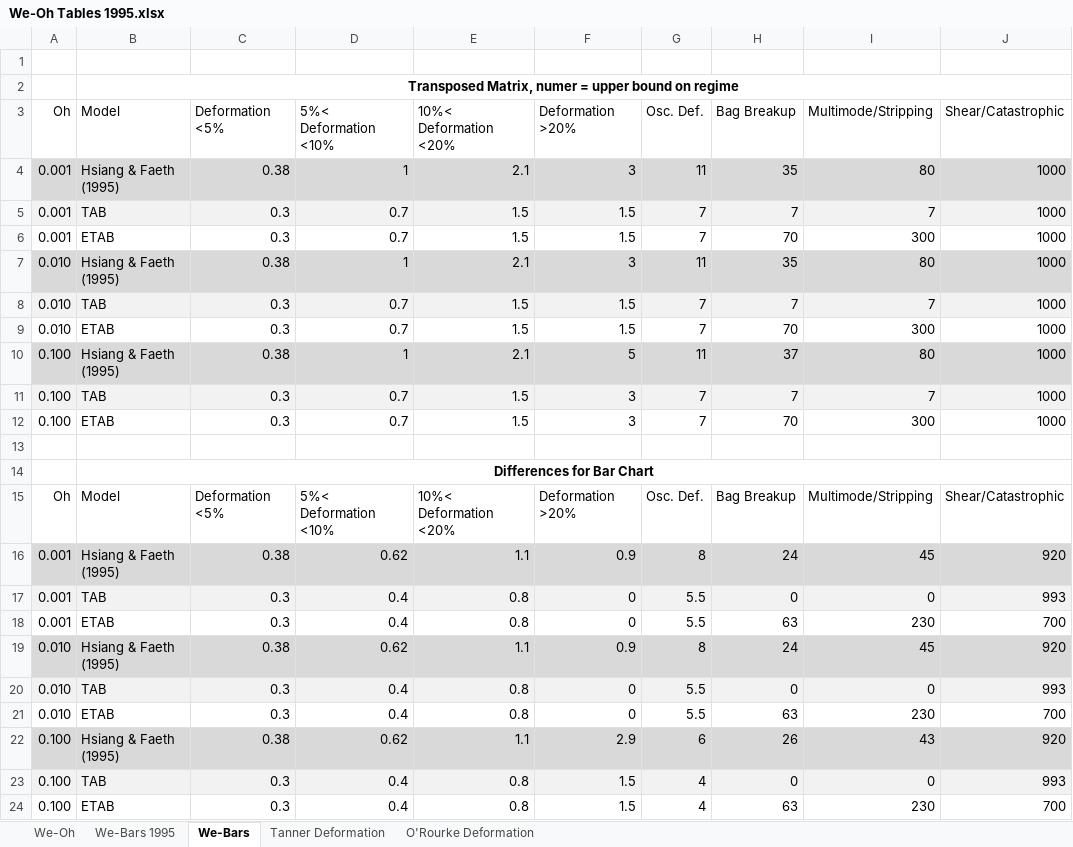
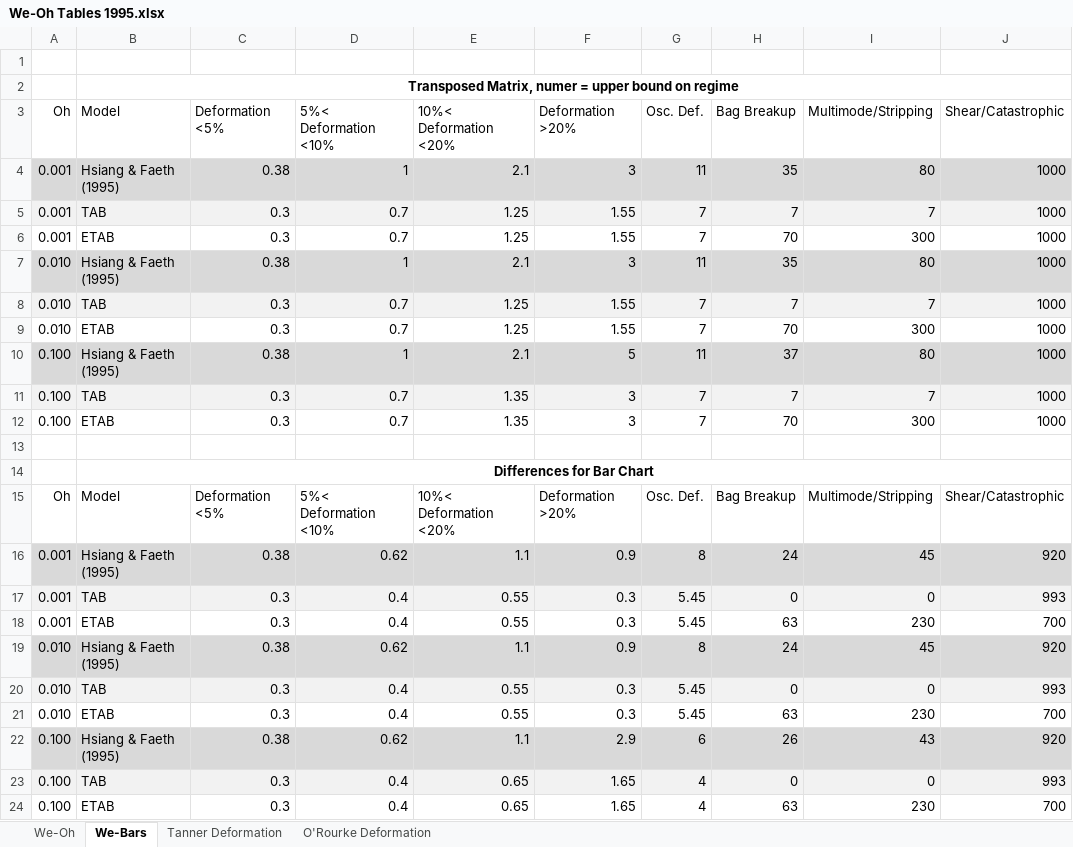
Before and after one commit to aid1477/Particle-Modeling, an Excel workbook: We-Oh Tables 1995.xlsx, sheet We-Bars, drawn as a sheet; values as stored, in another font and other column widths than the file's, no borders; charts and pictures not drawn; the diff names each change by its address in the sheet, - before the commit and + after, or states it on an @@ line.

```diff
--- a/We-Oh Tables 1995.xlsx (sheet We-Bars)
+++ b/We-Oh Tables 1995.xlsx (sheet We-Bars)
-sheet tab: We-Bars 1995
-E5:E6 (10%< Deformation <20%): 1.5
+E5:E6 (10%< Deformation <20%): 1.25
-F5:F6 (Deformation >20%): 1.5
+F5:F6 (Deformation >20%): 1.55
-E8:E9 (10%< Deformation <20%): 1.5
+E8:E9 (10%< Deformation <20%): 1.25
-F8:F9 (Deformation >20%): 1.5
+F8:F9 (Deformation >20%): 1.55
-E11:E12 (10%< Deformation <20%): 1.5
+E11:E12 (10%< Deformation <20%): 1.35
-E17:E18 (10%< Deformation <20%): 0.8
+E17:E18 (10%< Deformation <20%): 0.55
-F17:F18 (Deformation >20%): 0
+F17:F18 (Deformation >20%): 0.3
-G17:G18 (Osc. Def.): 5.5
+G17:G18 (Osc. Def.): 5.45
-E20:E21 (10%< Deformation <20%): 0.8
+E20:E21 (10%< Deformation <20%): 0.55
-F20:F21 (Deformation >20%): 0
+F20:F21 (Deformation >20%): 0.3
-G20:G21 (Osc. Def.): 5.5
+G20:G21 (Osc. Def.): 5.45
-E23:E24 (10%< Deformation <20%): 0.8
+E23:E24 (10%< Deformation <20%): 0.65
-F23:F24 (Deformation >20%): 1.5
+F23:F24 (Deformation >20%): 1.65
```
Also changed, not shown: sheet We-Oh, sheet Tanner Deformation, sheet O'Rourke Deformation, formulas that keep their value, charts or pictures, 4 other files.
